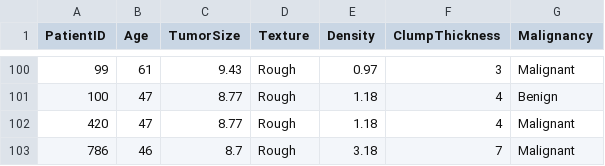
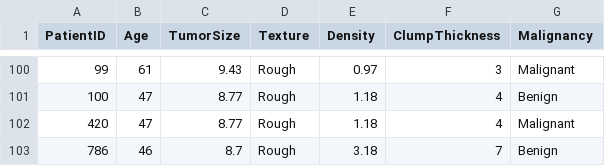
Before and after one commit to kabilramar/rvsbi, a CSV file: cancer_classification_dataset.csv, drawn as a sheet; only a part is shown, gaps mark what is left out.

Commit message:
Correct classification from Malignant to Benign

```diff
--- a/cancer_classification_dataset.csv
+++ b/cancer_classification_dataset.csv
@@ -102,2 +102,2 @@ PatientID,Age,TumorSize,Texture,Density,ClumpThickness,Malignancy
 420,47,8.77,Rough,1.18,4,Malignant
-786,46,8.7,Rough,3.18,7,Malignant
+786,46,8.7,Rough,3.18,7,Benign
```
